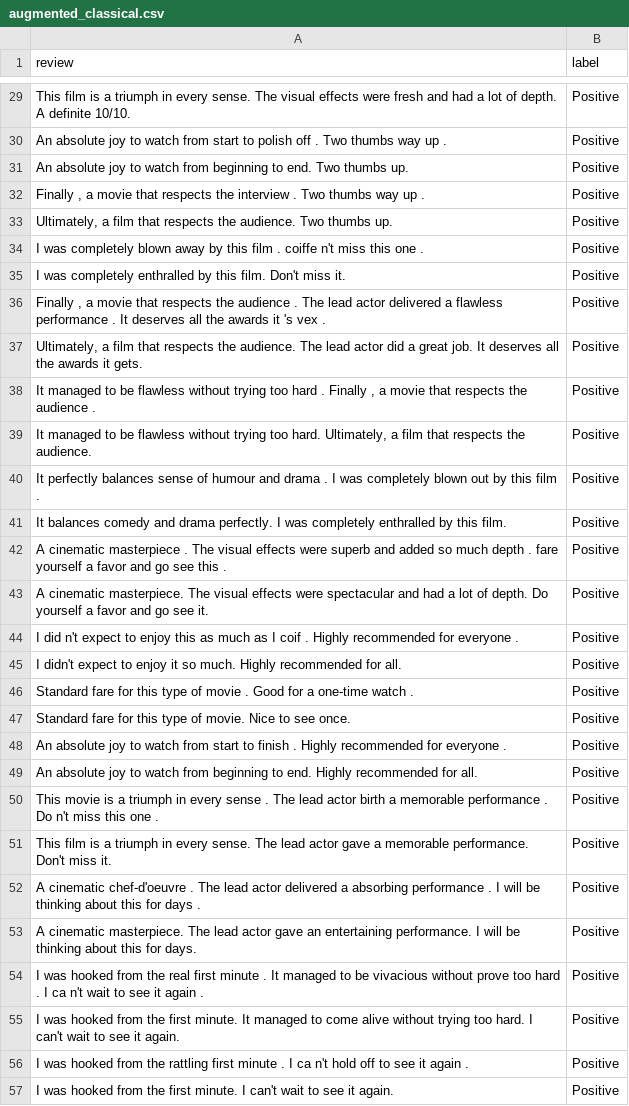
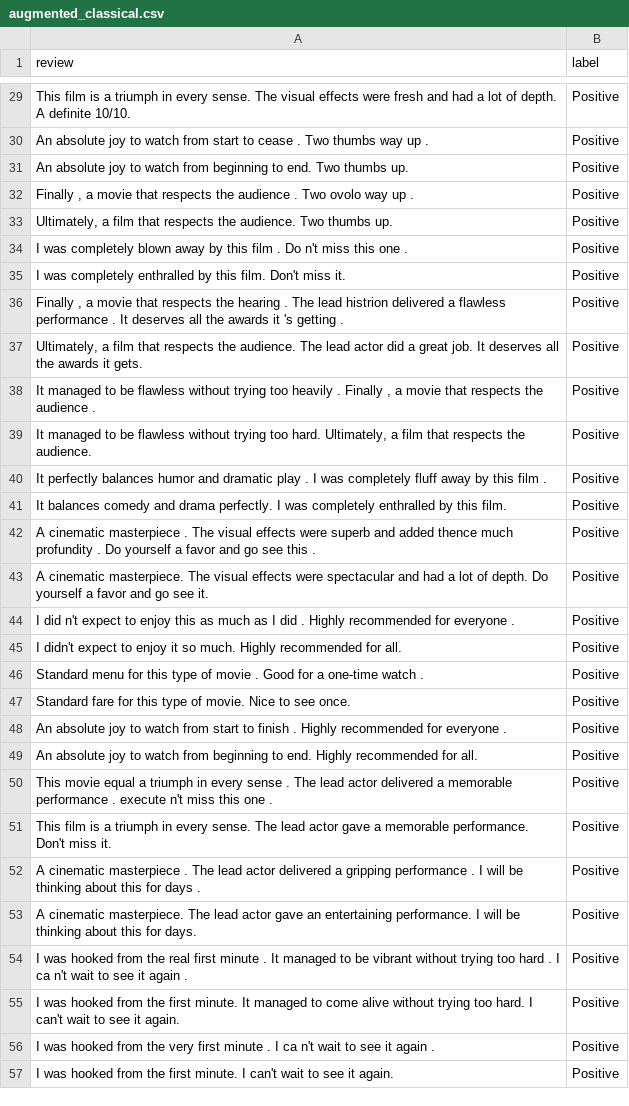
Before and after one commit to yuvraj-rathod-1202/sttai_assignments, a CSV file: assignment3/data/augmented_classical.csv, drawn as a sheet; only a part is shown, gaps mark what is left out; the diff covers the shown part only; the diff names each change by its address in the sheet, - before the commit and + after, or states it on an @@ line.

```diff
--- a/assignment3/data/augmented_classical.csv
+++ b/assignment3/data/augmented_classical.csv
-A30 (review): …start to polish off . Two…
+A30 (review): …start to cease . Two…
-A32 (review): …respects the interview . Two thumbs way up…
+A32 (review): …respects the audience . Two ovolo way up…
-A34 (review): …film . coiffe n't miss…
+A34 (review): …film . Do n't miss…
-A36 (review): …respects the audience . The lead actor delivered a flawless performance . It deserves all the awards it 's vex .
+A36 (review): …respects the hearing . The lead histrion delivered a flawless performance . It deserves all the awards it 's getting .
-A38 (review): …trying too hard . Finally…
+A38 (review): …trying too heavily . Finally…
-A40 (review): …perfectly balances sense of humour and drama . I was completely blown out by this…
+A40 (review): …perfectly balances humor and dramatic play . I was completely fluff away by this…
-A42 (review): …and added so much depth . fare yourself a…
+A42 (review): …and added thence much profundity . Do yourself a…
-A44 (review): …as I coif . Highly…
+A44 (review): …as I did . Highly…
-A46 (review): Standard fare for this…
+A46 (review): Standard menu for this…
-A50 (review): This movie is a triumph in every sense . The lead actor birth a memorable performance . Do n't miss…
+A50 (review): This movie equal a triumph in every sense . The lead actor delivered a memorable performance . execute n't miss…
-A52 (review): A cinematic chef-d'oeuvre . The lead actor delivered a absorbing performance .…
+A52 (review): A cinematic masterpiece . The lead actor delivered a gripping performance .…
-A54 (review): …to be vivacious without prove too hard…
+A54 (review): …to be vibrant without trying too hard…
-A56 (review): …from the rattling first minute . I ca n't hold off to see…
+A56 (review): …from the very first minute . I ca n't wait to see…
```
Also changed, not shown: 44 edited cells elsewhere in this file, assignment3/data/llm_generated_300.csv, assignment3/data/llm_generated_flagged.csv, 4 other files.
